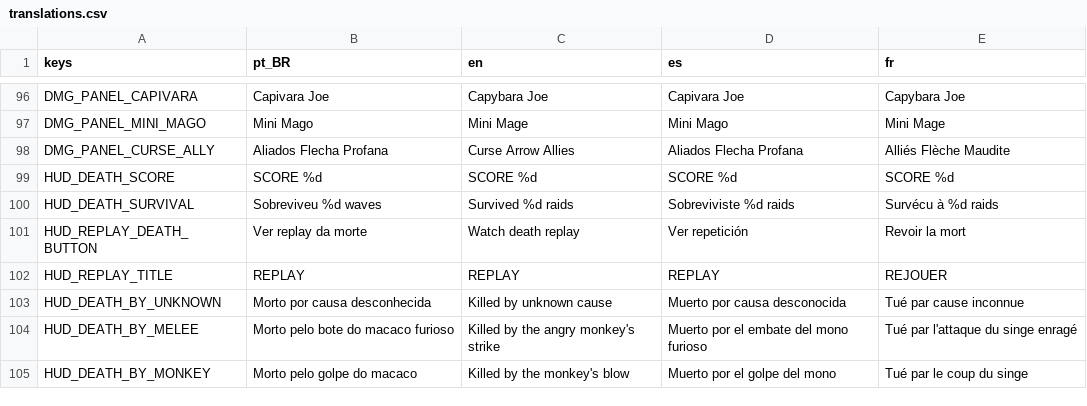
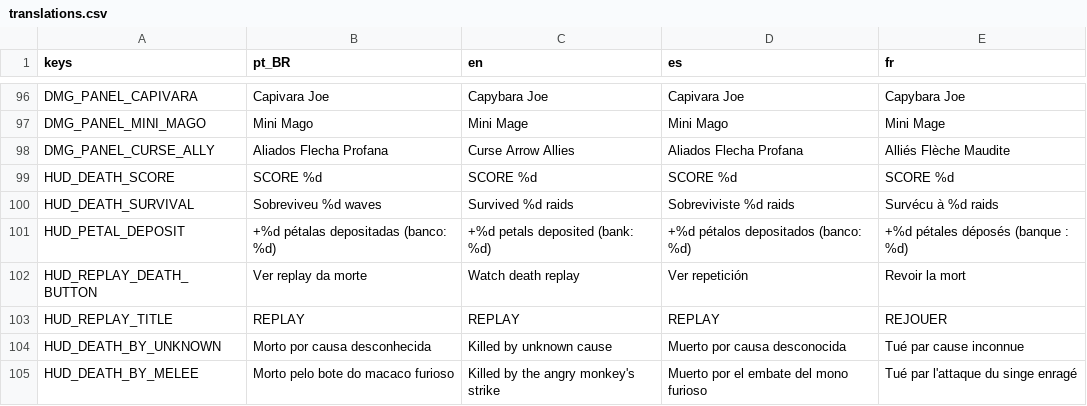
Before and after one commit to rafa-mesquita/Twilight-Quiver, a CSV file: assets/i18n/translations.csv, drawn as a sheet; only a part is shown, gaps mark what is left out; the shorter side is filled out with more unchanged rows.

```diff
--- a/assets/i18n/translations.csv
+++ b/assets/i18n/translations.csv
@@ -104,2 +104,3 @@ HUD_DEATH_SCORE,SCORE %d,SCORE %d,SCORE %d,SCORE %d
 HUD_DEATH_SURVIVAL,Sobreviveu %d waves,Survived %d raids,Sobreviviste %d raids,Survécu à %d raids
+HUD_PETAL_DEPOSIT,+%d pétalas depositadas (banco: %d),+%d petals deposited (bank: %d),+%d pétalos depositados (banco: %d),+%d pétales déposés (banque : %d)
 HUD_REPLAY_DEATH_BUTTON,Ver replay da morte,Watch death replay,Ver repetición,Revoir la mort
```
Also changed, not shown: 21 other files.
